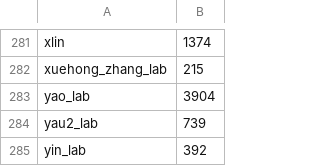
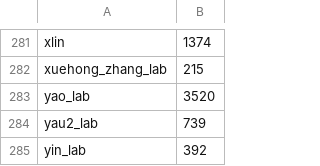
Before and after one commit to fasrc/slurm-scripts, a CSV file: fairshare/cannon/cannon-fairshare-census.csv, drawn as a sheet; only a part is shown, gaps mark what is left out.

Commit message:
Updating Yao's fairshare.

```diff
--- a/fairshare/cannon/cannon-fairshare-census.csv
+++ b/fairshare/cannon/cannon-fairshare-census.csv
@@ -282,3 +282,3 @@ xlin,1374
 xuehong_zhang_lab,215
-yao_lab,3904
+yao_lab,3520
 yau2_lab,739
```
